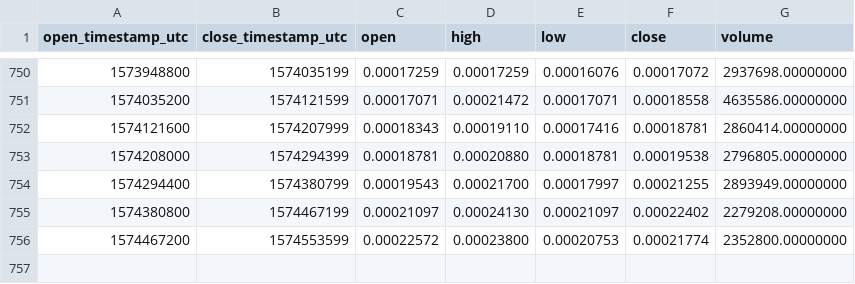
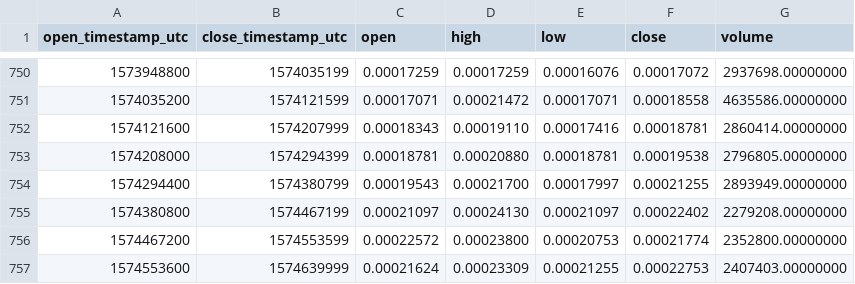
Before and after one commit to cryptobigbro/binance-VIBETH, a CSV file: binance-VIBETH-1d.csv, drawn as a sheet; only a part is shown, gaps mark what is left out.

Commit message:
Update OHLCV data.

```diff
--- a/binance-VIBETH-1d.csv
+++ b/binance-VIBETH-1d.csv
@@ -756 +756,2 @@ open_timestamp_utc,close_timestamp_utc,open,high,low,close,volume
 1574467200,1574553599,0.00022572,0.00023800,0.00020753,0.00021774,2352800.00000000
+1574553600,1574639999,0.00021624,0.00023309,0.00021255,0.00022753,2407403.00000000
```
Also changed, not shown: 1 other file.
